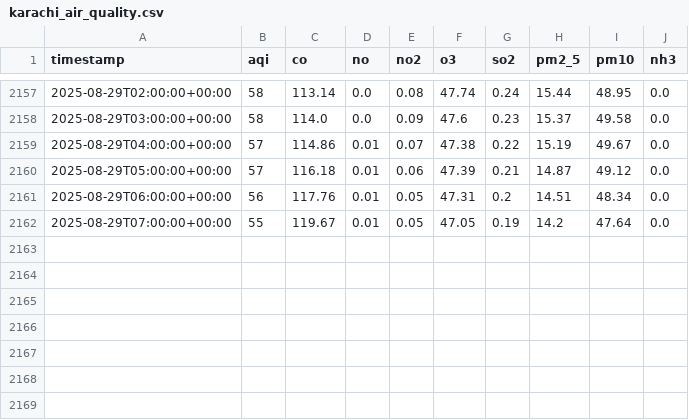
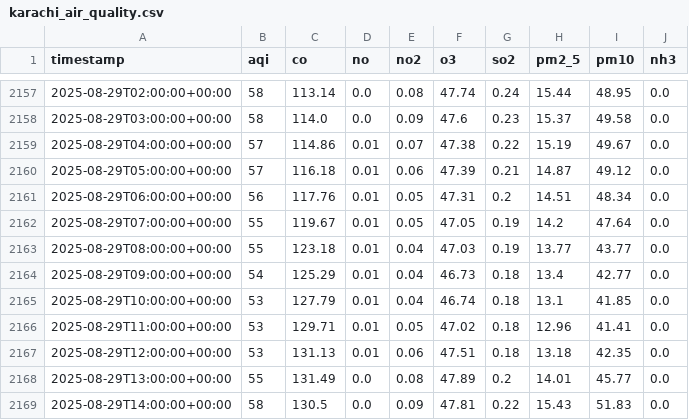
Before and after one commit to Zuhaismail/Karachi_AQI_Prediction, a CSV file: karachi_air_quality.csv, drawn as a sheet; only a part is shown, gaps mark what is left out; the diff names each change by its address in the sheet, - before the commit and + after, or states it on an @@ line.

```diff
--- a/karachi_air_quality.csv
+++ b/karachi_air_quality.csv
+row 2163: 2025-08-29T08:00:00+00:00 | 55 | 123.18 | 0.01 | 0.04 | 47.03 | 0.19 | 13.77 | 43.77 | 0.0
+row 2164: 2025-08-29T09:00:00+00:00 | 54 | 125.29 | 0.01 | 0.04 | 46.73 | 0.18 | 13.4 | 42.77 | 0.0
+row 2165: 2025-08-29T10:00:00+00:00 | 53 | 127.79 | 0.01 | 0.04 | 46.74 | 0.18 | 13.1 | 41.85 | 0.0
+row 2166: 2025-08-29T11:00:00+00:00 | 53 | 129.71 | 0.01 | 0.05 | 47.02 | 0.18 | 12.96 | 41.41 | 0.0
+row 2167: 2025-08-29T12:00:00+00:00 | 53 | 131.13 | 0.01 | 0.06 | 47.51 | 0.18 | 13.18 | 42.35 | 0.0
+row 2168: 2025-08-29T13:00:00+00:00 | 55 | 131.49 | 0.0 | 0.08 | 47.89 | 0.2 | 14.01 | 45.77 | 0.0
+row 2169: 2025-08-29T14:00:00+00:00 | 58 | 130.5 | 0.0 | 0.09 | 47.81 | 0.22 | 15.43 | 51.83 | 0.0
```
Also changed, not shown: forecast_next3days_all_models.csv, karachi_aqi_features.csv, 1 other file.
